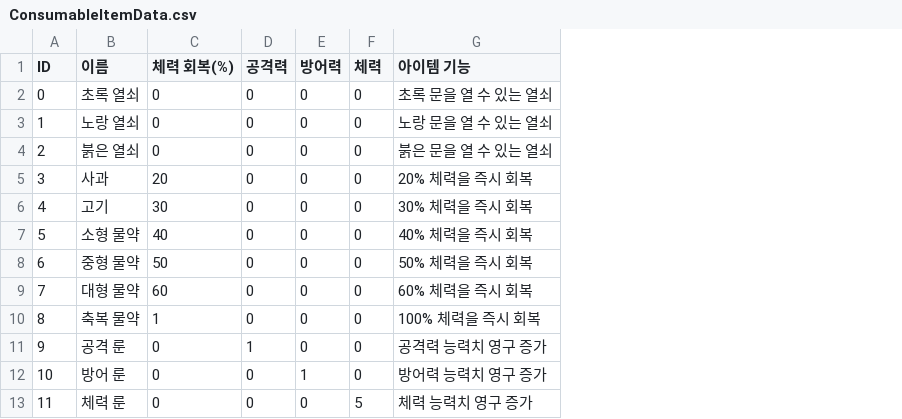
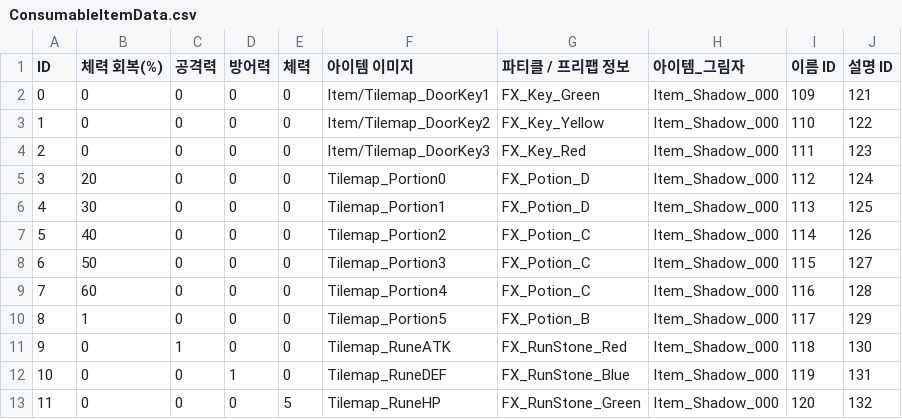
Before and after one commit to IO-DOG/TheSword, a CSV file: Assets/@Resources/Data/Excel/ConsumableItemData.csv, drawn as a sheet; removed rows and columns are numbered as before the commit, all else as after; the diff names each change by its address in the sheet, - before the commit and + after, or states it on an @@ line.

```diff
--- a/Assets/@Resources/Data/Excel/ConsumableItemData.csv
+++ b/Assets/@Resources/Data/Excel/ConsumableItemData.csv
-column B (이름), rows 2-13: 초록 열쇠 | 노랑 열쇠 | 붉은 열쇠 | 사과 | 고기 | 소형 물약 | 중형 물약 | 대형 물약 | 축복 물약 | 공격 룬 | 방어 룬 | 체력 룬
-column G (아이템 기능), rows 2-13: 초록 문을 열 수 있는 열쇠 | 노랑 문을 열 수 있는 열쇠 | 붉은 문을 열 수 있는 열쇠 | 20% 체력을 즉시 회복 | 30% 체력을 즉시 회복 | 40% 체력을 즉시 회복 | 50% 체력을 즉시 회복 | 60% 체력을 즉시 회복 | 100% 체력을 즉시 회복 | 공격력 능력치 영구 증가 | 방어력 능력치 영구 증가 | 체력 능력치 영구 증가
+column F (아이템 이미지), rows 2-13: Item/Tilemap_DoorKey1 | Item/Tilemap_DoorKey2 | Item/Tilemap_DoorKey3 | Tilemap_Portion0 | Tilemap_Portion1 | Tilemap_Portion2 | Tilemap_Portion3 | Tilemap_Portion4 | Tilemap_Portion5 | Tilemap_RuneATK | Tilemap_RuneDEF | Tilemap_RuneHP
+column G (파티클 / 프리팹 정보), rows 2-13: FX_Key_Green | FX_Key_Yellow | FX_Key_Red | FX_Potion_D | FX_Potion_D | FX_Potion_C | FX_Potion_C | FX_Potion_C | FX_Potion_B | FX_RunStone_Red | FX_RunStone_Blue | FX_RunStone_Green
+column H (아이템_그림자), rows 2-13: all Item_Shadow_000
+column I (이름 ID), rows 2-13: 109 | 110 | 111 | 112 | 113 | 114 | 115 | 116 | 117 | 118 | 119 | 120
+column J (설명 ID), rows 2-13: 121 | 122 | 123 | 124 | 125 | 126 | 127 | 128 | 129 | 130 | 131 | 132
```
Also changed, not shown: Assets/@Resources/Data/Excel/EquipData.csv, Assets/@Resources/Data/Excel/MonsterData.csv, 39 other files.
